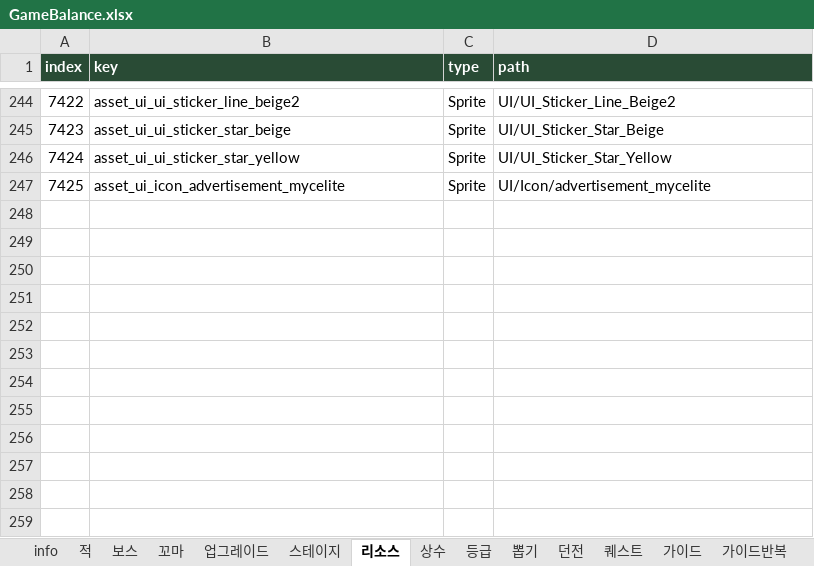
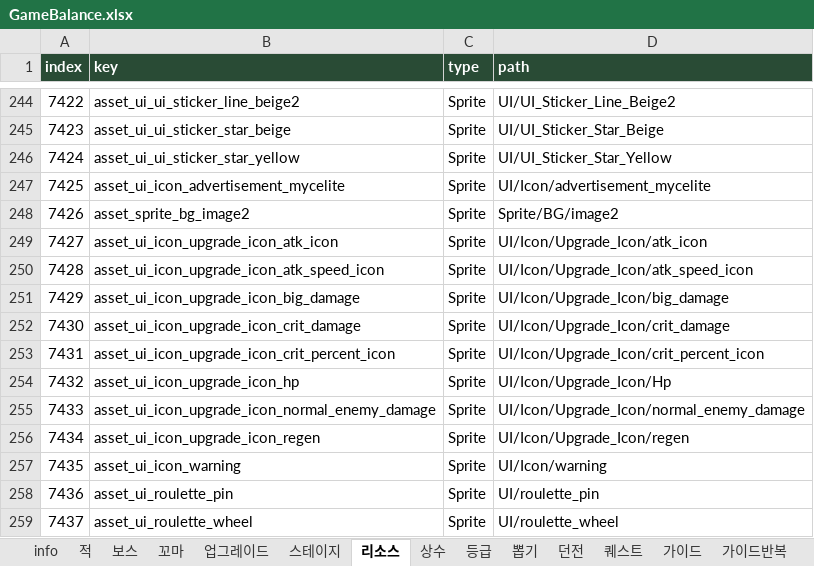
Before and after one commit to LKH1134/MMM_Mobile, an Excel workbook: Assets/Data/Tables/GameBalance.xlsx, sheet 리소스, drawn as a sheet; only a part is shown, gaps mark what is left out; values as stored, in another font and other column widths than the file's, no borders; table styles not drawn; the diff names each change by its address in the sheet, - before the commit and + after, or states it on an @@ line.

```diff
--- a/Assets/Data/Tables/GameBalance.xlsx (sheet 리소스)
+++ b/Assets/Data/Tables/GameBalance.xlsx (sheet 리소스)
+row 248: 7426 | asset_sprite_bg_image2 | Sprite | Sprite/BG/image2
+row 249: 7427 | asset_ui_icon_upgrade_icon_atk_icon | Sprite | UI/Icon/Upgrade_Icon/atk_icon
+row 250: 7428 | asset_ui_icon_upgrade_icon_atk_speed_icon | Sprite | UI/Icon/Upgrade_Icon/atk_speed_icon
+row 251: 7429 | asset_ui_icon_upgrade_icon_big_damage | Sprite | UI/Icon/Upgrade_Icon/big_damage
+row 252: 7430 | asset_ui_icon_upgrade_icon_crit_damage | Sprite | UI/Icon/Upgrade_Icon/crit_damage
+row 253: 7431 | asset_ui_icon_upgrade_icon_crit_percent_icon | Sprite | UI/Icon/Upgrade_Icon/crit_percent_icon
+row 254: 7432 | asset_ui_icon_upgrade_icon_hp | Sprite | UI/Icon/Upgrade_Icon/Hp
+row 255: 7433 | asset_ui_icon_upgrade_icon_normal_enemy_damage | Sprite | UI/Icon/Upgrade_Icon/normal_enemy_damage
+row 256: 7434 | asset_ui_icon_upgrade_icon_regen | Sprite | UI/Icon/Upgrade_Icon/regen
+row 257: 7435 | asset_ui_icon_warning | Sprite | UI/Icon/warning
+row 258: 7436 | asset_ui_roulette_pin | Sprite | UI/roulette_pin
+row 259: 7437 | asset_ui_roulette_wheel | Sprite | UI/roulette_wheel
```
Also changed, not shown: sheet 상수, sheet info, sheet 업그레이드, sheet 출석, other sheet tabs, 10 other files.
